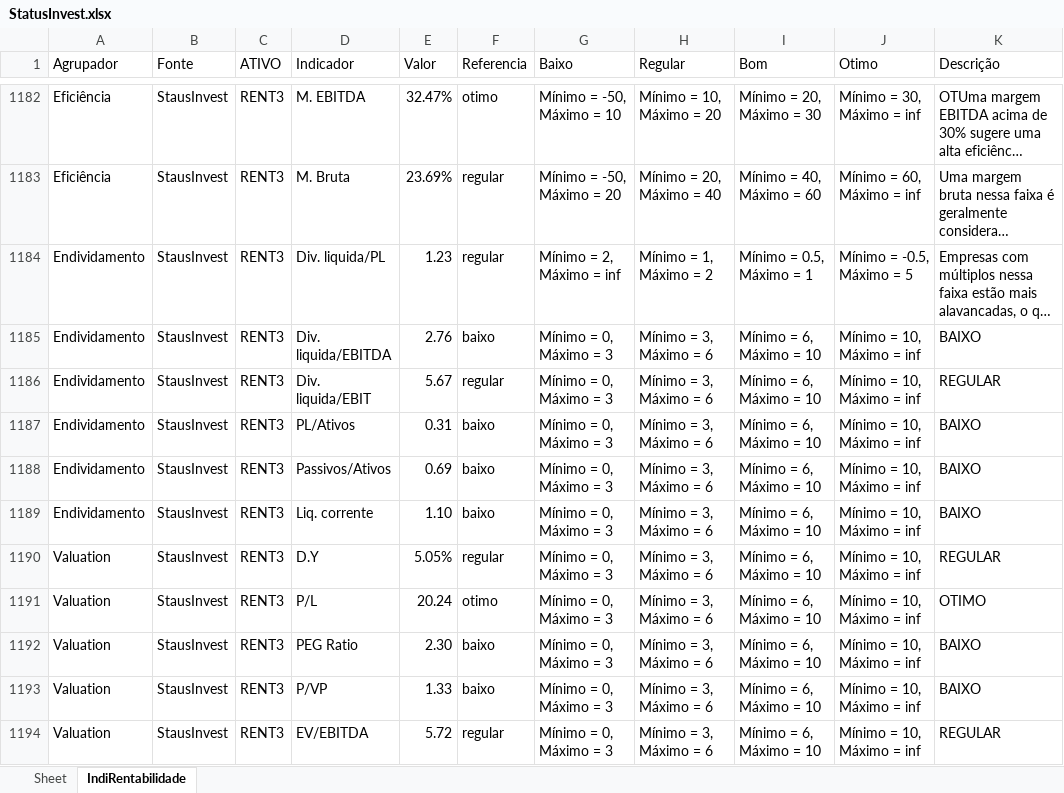
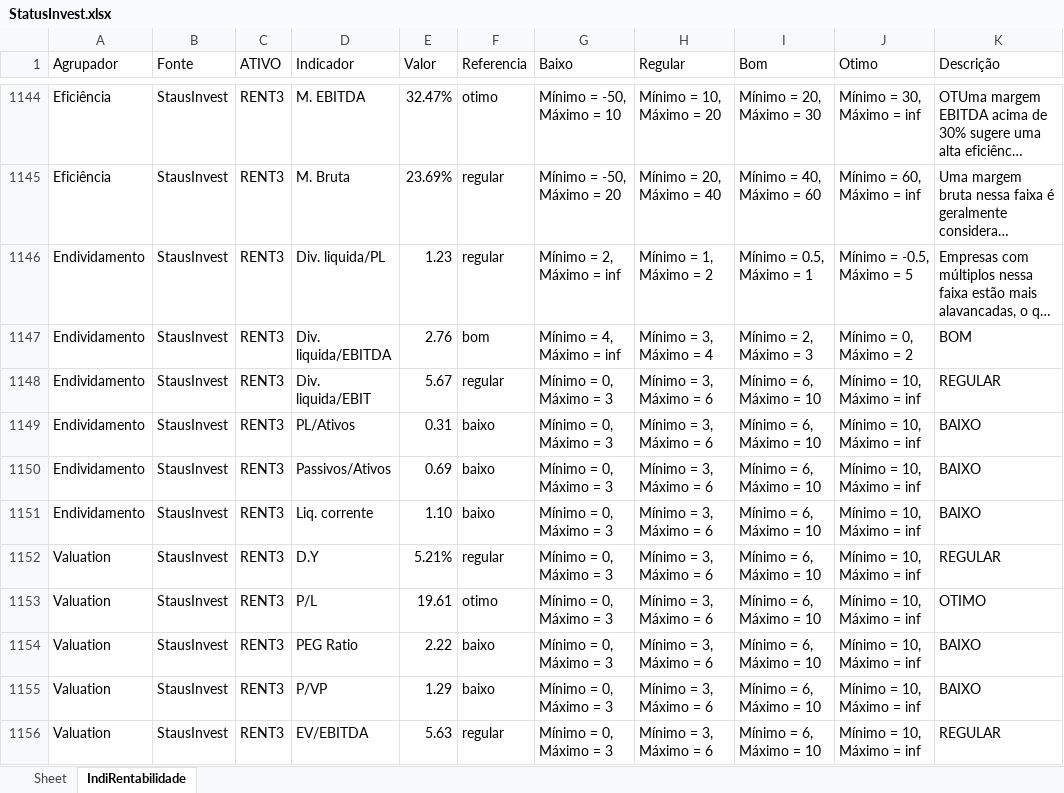
Before and after one commit to puzzoviodev/pyFundamentus-mainBKP, an Excel workbook: StatusInvest.xlsx, sheet IndiRentabilidade, drawn as a sheet; only a part is shown, gaps mark what is left out; long unchanged cells end in …; values as stored, in another font and other column widths than the file's, no cell formats; addresses are those after the commit; the diff covers the shown part only; the diff names each change by its address in the sheet, - before the commit and + after, or states it on an @@ line.

```diff
--- a/StatusInvest.xlsx (sheet IndiRentabilidade)
+++ b/StatusInvest.xlsx (sheet IndiRentabilidade)
-F1147 (Referencia): baixo
+F1147 (Referencia): bom
-G1147 (Baixo): Mínimo = 0, Máximo = 3
+G1147 (Baixo): Mínimo = 4, Máximo = inf
-H1147 (Regular): Mínimo = 3, Máximo = 6
+H1147 (Regular): Mínimo = 3, Máximo = 4
-I1147 (Bom): Mínimo = 6, Máximo = 10
+I1147 (Bom): Mínimo = 2, Máximo = 3
-J1147 (Otimo): Mínimo = 10, Máximo = inf
+J1147 (Otimo): Mínimo = 0, Máximo = 2
-K1147 (Descrição): BAIXO
+K1147 (Descrição): BOM
-E1152 (Valor): 5.05%
+E1152 (Valor): 5.21%
-E1153 (Valor): 20.24
+E1153 (Valor): 19.61
-E1154 (Valor): 2.30
+E1154 (Valor): 2.22
-E1155 (Valor): 1.33
+E1155 (Valor): 1.29
-E1156 (Valor): 5.72
+E1156 (Valor): 5.63
```
Also changed, not shown: 38 removed rows and 591 edited cells elsewhere in this sheet, cell formats, stocks_data.xlsx, 1 other file.
